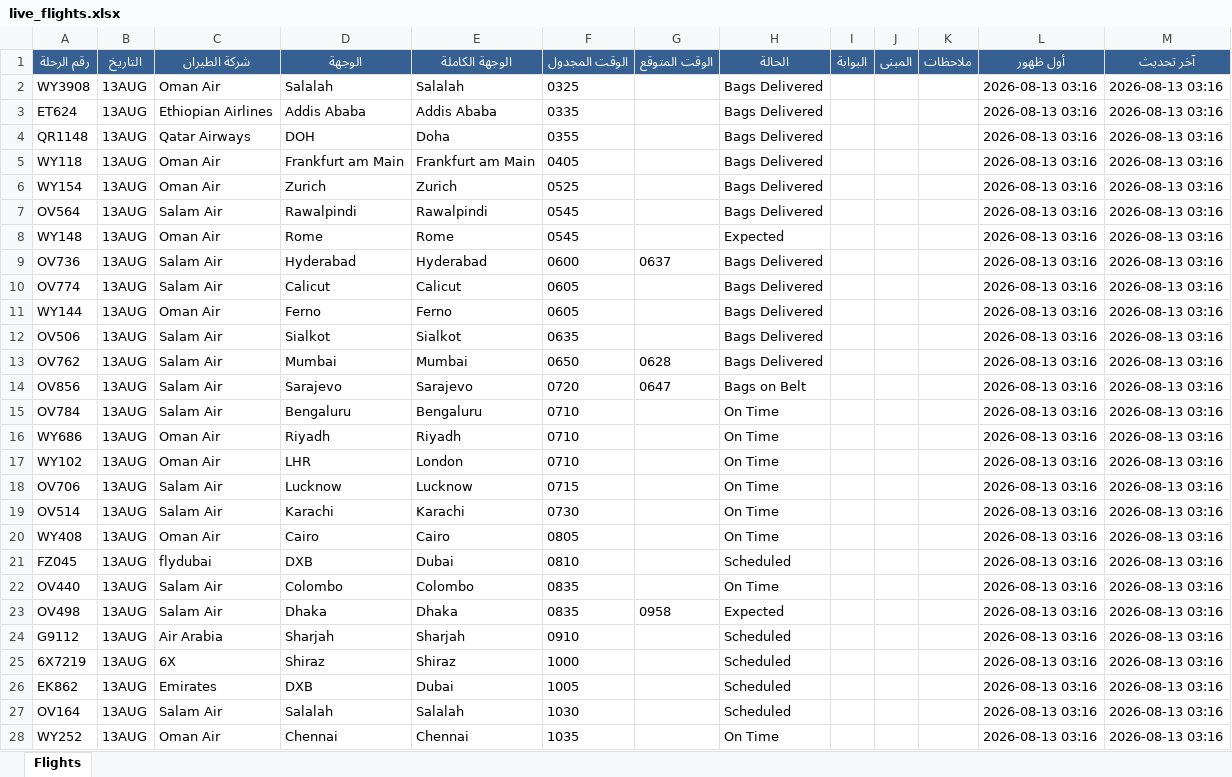
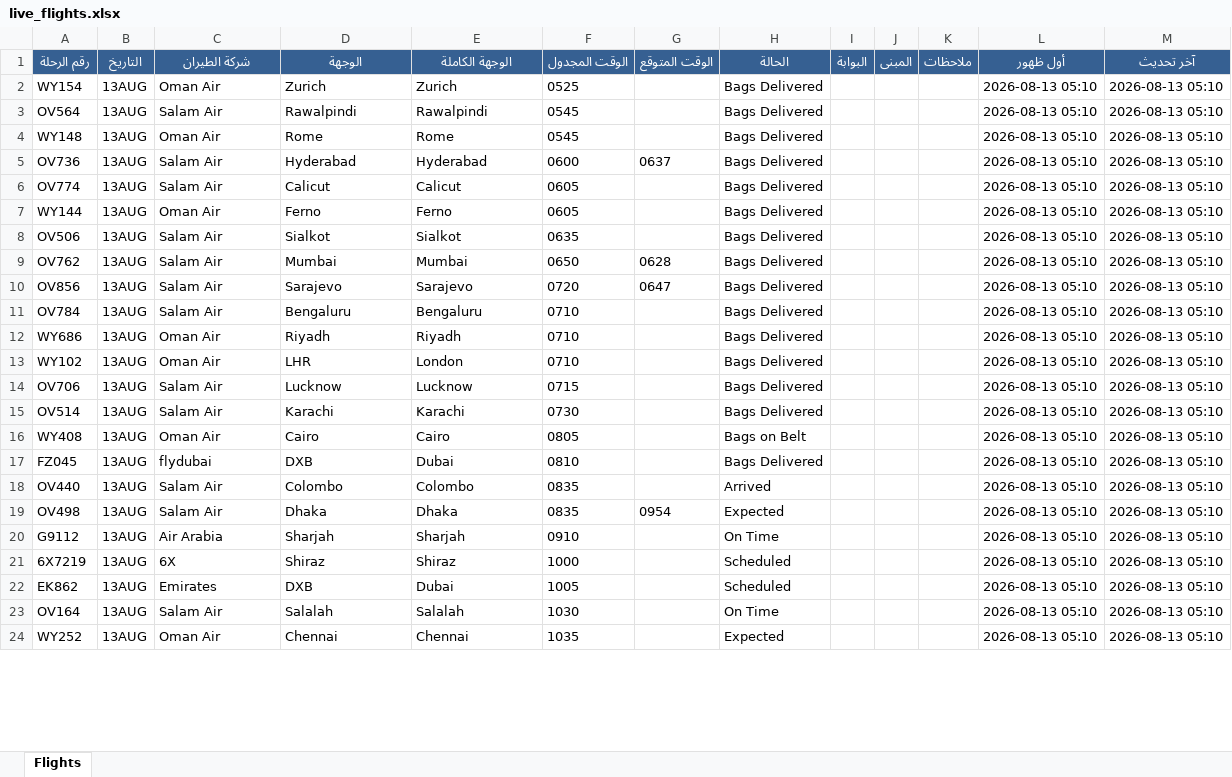
Before and after one commit to khalidsaif912/live-flights, an Excel workbook: flight_data/live_flights.xlsx, sheet Flights, drawn as a sheet; only a part is shown; values as stored, in another font and other column widths than the file's, no borders; removed rows and columns are numbered as before the commit, all else as after; the diff covers the shown part only; the diff names each change by its address in the sheet, - before the commit and + after, or states it on an @@ line.

```diff
--- a/flight_data/live_flights.xlsx (sheet Flights)
+++ b/flight_data/live_flights.xlsx (sheet Flights)
-row 2: WY3908 | 13AUG | Oman Air | Salalah | Salalah | 0325 |  | Bags Delivered |  |  |  | 2026-08-13 03:16 | 2026-08-13 03:16
-row 3: ET624 | 13AUG | Ethiopian Airlines | Addis Ababa | Addis Ababa | 0335 |  | Bags Delivered |  |  |  | 2026-08-13 03:16 | 2026-08-13 03:16
-row 4: QR1148 | 13AUG | Qatar Airways | DOH | Doha | 0355 |  | Bags Delivered |  |  |  | 2026-08-13 03:16 | 2026-08-13 03:16
-row 5: WY118 | 13AUG | Oman Air | Frankfurt am Main | Frankfurt am Main | 0405 |  | Bags Delivered |  |  |  | 2026-08-13 03:16 | 2026-08-13 03:16
-L2:L24 (أول ظهور): 2026-08-13 03:16
+L2:L24 (أول ظهور): 2026-08-13 05:10
-M2:M24 (آخر تحديث): 2026-08-13 03:16
+M2:M24 (آخر تحديث): 2026-08-13 05:10
-H4 (الحالة): Expected
+H4 (الحالة): Bags Delivered
-H10 (الحالة): Bags on Belt
+H10 (الحالة): Bags Delivered
-H11:H15 (الحالة): On Time
+H11:H15 (الحالة): Bags Delivered
-H16 (الحالة): On Time
+H16 (الحالة): Bags on Belt
-H17 (الحالة): Scheduled
+H17 (الحالة): Bags Delivered
-H18 (الحالة): On Time
+H18 (الحالة): Arrived
-G19 (الوقت المتوقع): 0958
+G19 (الوقت المتوقع): 0954
-H20 (الحالة): Scheduled
+H20 (الحالة): On Time
-H23 (الحالة): Scheduled
+H23 (الحالة): On Time
-H24 (الحالة): On Time
+H24 (الحالة): Expected
```
Also changed, not shown: 103 added rows, 6 removed rows and 303 edited cells elsewhere in this sheet, flight_data/archive_flights.xlsx, 3 other files.
